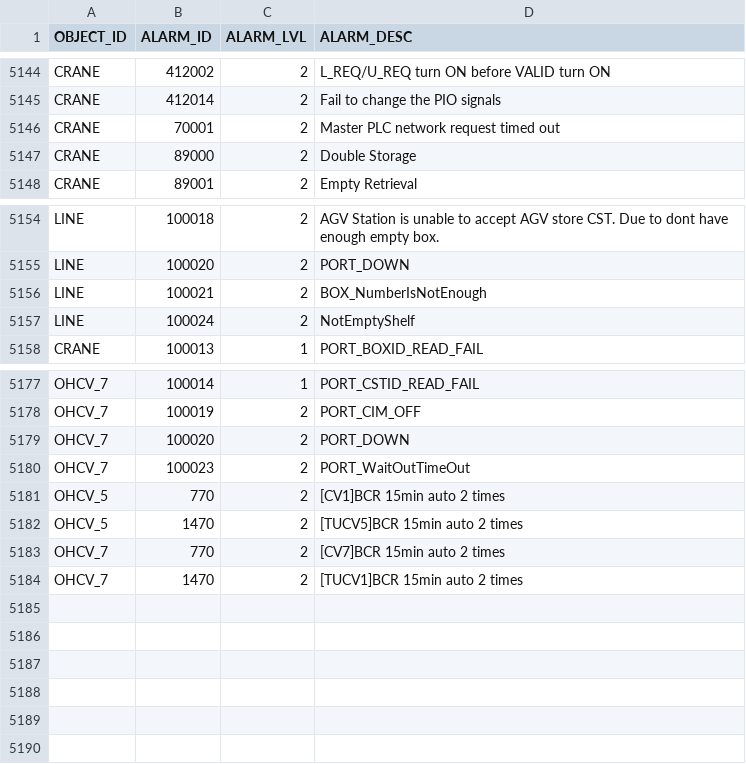
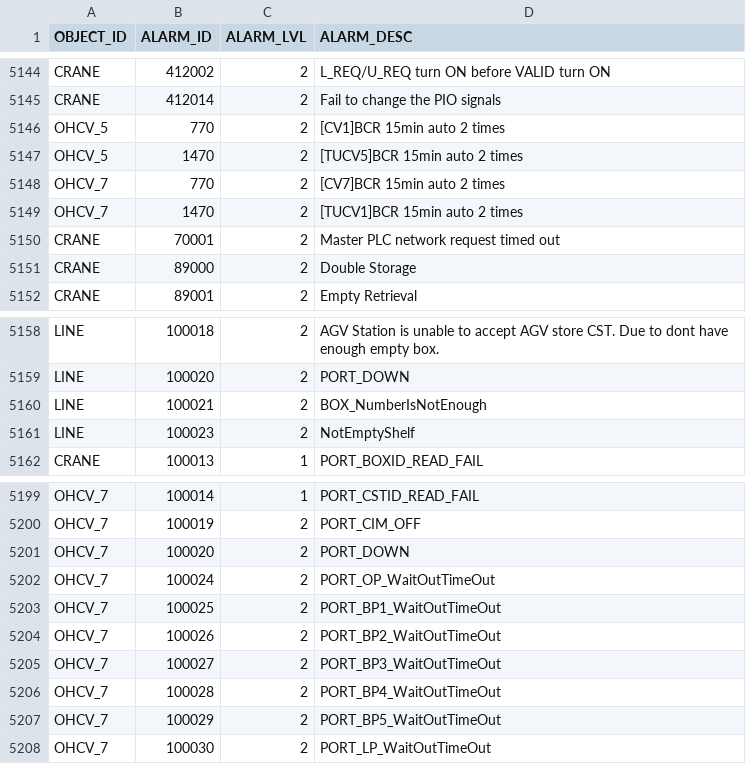
Before and after one commit to AK0-Leopard/OverheadHoistBuffer_ASE, a CSV file: OverheadHoistBuffer_ASE/BCWinForm/Config/ASE/CSV/ALARMMAP.csv, drawn as a sheet; only a part is shown, gaps mark what is left out; the diff covers the shown part only.

Commit message:
1. 冠皚現場程式更新 2. 修正Alarm 上報WaitOut TimeOut 時的UnitID

```diff
--- a/OverheadHoistBuffer_ASE/BCWinForm/Config/ASE/CSV/ALARMMAP.csv
+++ b/OverheadHoistBuffer_ASE/BCWinForm/Config/ASE/CSV/ALARMMAP.csv
@@ -5145,2 +5145,6 @@ CRANE,412002,2,L_REQ/U_REQ turn ON before VALID turn ON
 CRANE,412014,2,Fail to change the PIO signals
+OHCV_5,770,2,[CV1]BCR 15min auto 2 times
+OHCV_5,1470,2,[TUCV5]BCR 15min auto 2 times
+OHCV_7,770,2,[CV7]BCR 15min auto 2 times
+OHCV_7,1470,2,[TUCV1]BCR 15min auto 2 times
 CRANE,70001,2,Master PLC network request timed out
@@ -5156,3 +5160,3 @@ LINE,100020,2,PORT_DOWN
 LINE,100021,2,BOX_NumberIsNotEnough
-LINE,100024,2,NotEmptyShelf
+LINE,100023,2,NotEmptyShelf
 CRANE,100013,1,PORT_BOXID_READ_FAIL
@@ -5179,6 +5201,8 @@ OHCV_7,100019,2,PORT_CIM_OFF
 OHCV_7,100020,2,PORT_DOWN
-OHCV_7,100023,2,PORT_WaitOutTimeOut
-OHCV_5,770,2,[CV1]BCR 15min auto 2 times
-OHCV_5,1470,2,[TUCV5]BCR 15min auto 2 times
-OHCV_7,770,2,[CV7]BCR 15min auto 2 times
-OHCV_7,1470,2,[TUCV1]BCR 15min auto 2 times
+OHCV_7,100024,2,PORT_OP_WaitOutTimeOut
+OHCV_7,100025,2,PORT_BP1_WaitOutTimeOut
+OHCV_7,100026,2,PORT_BP2_WaitOutTimeOut
+OHCV_7,100027,2,PORT_BP3_WaitOutTimeOut
+OHCV_7,100028,2,PORT_BP4_WaitOutTimeOut
+OHCV_7,100029,2,PORT_BP5_WaitOutTimeOut
+OHCV_7,100030,2,PORT_LP_WaitOutTimeOut
```
Also changed, not shown: 18 added rows and 6 edited cells elsewhere in this file, OverheadHoistBuffer_ASE/BCWinForm/Config/ASE_LINE2/CSV/ALARMMAP.csv, OverheadHoistBuffer_ASE/BCWinForm/Config/ASE_LINE3/CSV/ALARMMAP.csv, 10 other files.
